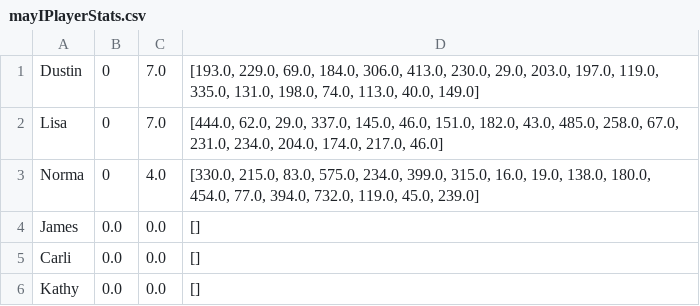
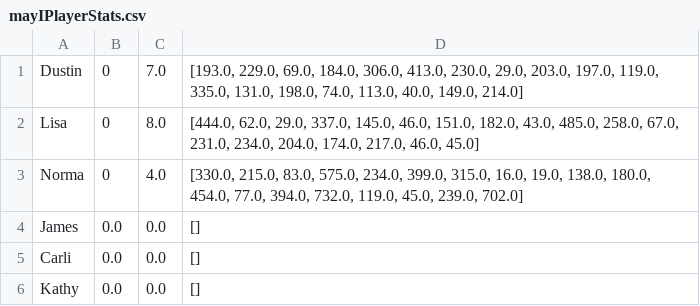
Before and after one commit to dustinhenry/score_keeper, a CSV file: mayIPlayerStats.csv, drawn as a sheet.

Commit message:
New game played - new stats added.

```diff
--- a/mayIPlayerStats.csv
+++ b/mayIPlayerStats.csv
@@ -1,4 +1,4 @@
-Dustin,0,7.0,"[193.0, 229.0, 69.0, 184.0, 306.0, 413.0, 230.0, 29.0, 203.0, 197.0, 119.0, 335.0, 131.0, 198.0, 74.0, 113.0, 40.0, 149.0]"
-Lisa,0,7.0,"[444.0, 62.0, 29.0, 337.0, 145.0, 46.0, 151.0, 182.0, 43.0, 485.0, 258.0, 67.0, 231.0, 234.0, 204.0, 174.0, 217.0, 46.0]"
-Norma,0,4.0,"[330.0, 215.0, 83.0, 575.0, 234.0, 399.0, 315.0, 16.0, 19.0, 138.0, 180.0, 454.0, 77.0, 394.0, 732.0, 119.0, 45.0, 239.0]"
+Dustin,0,7.0,"[193.0, 229.0, 69.0, 184.0, 306.0, 413.0, 230.0, 29.0, 203.0, 197.0, 119.0, 335.0, 131.0, 198.0, 74.0, 113.0, 40.0, 149.0, 214.0]"
+Lisa,0,8.0,"[444.0, 62.0, 29.0, 337.0, 145.0, 46.0, 151.0, 182.0, 43.0, 485.0, 258.0, 67.0, 231.0, 234.0, 204.0, 174.0, 217.0, 46.0, 45.0]"
+Norma,0,4.0,"[330.0, 215.0, 83.0, 575.0, 234.0, 399.0, 315.0, 16.0, 19.0, 138.0, 180.0, 454.0, 77.0, 394.0, 732.0, 119.0, 45.0, 239.0, 702.0]"
 James,0.0,0.0,[]
```
